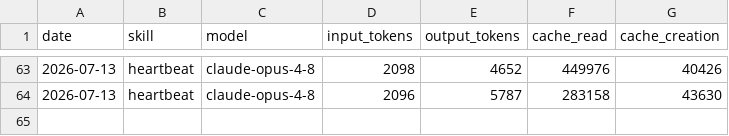
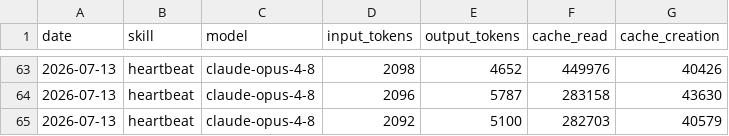
Before and after one commit to RickCrosschain/aeon, a CSV file: memory/token-usage.csv, drawn as a sheet; only a part is shown, gaps mark what is left out.

Commit message:
chore(heartbeat): auto-commit 2026-07-13

```diff
--- a/memory/token-usage.csv
+++ b/memory/token-usage.csv
@@ -64 +64,2 @@ date,skill,model,input_tokens,output_tokens,cache_read,cache_creation
 2026-07-13,heartbeat,claude-opus-4-8,2096,5787,283158,43630
+2026-07-13,heartbeat,claude-opus-4-8,2092,5100,282703,40579
```
Also changed, not shown: 3 other files.
